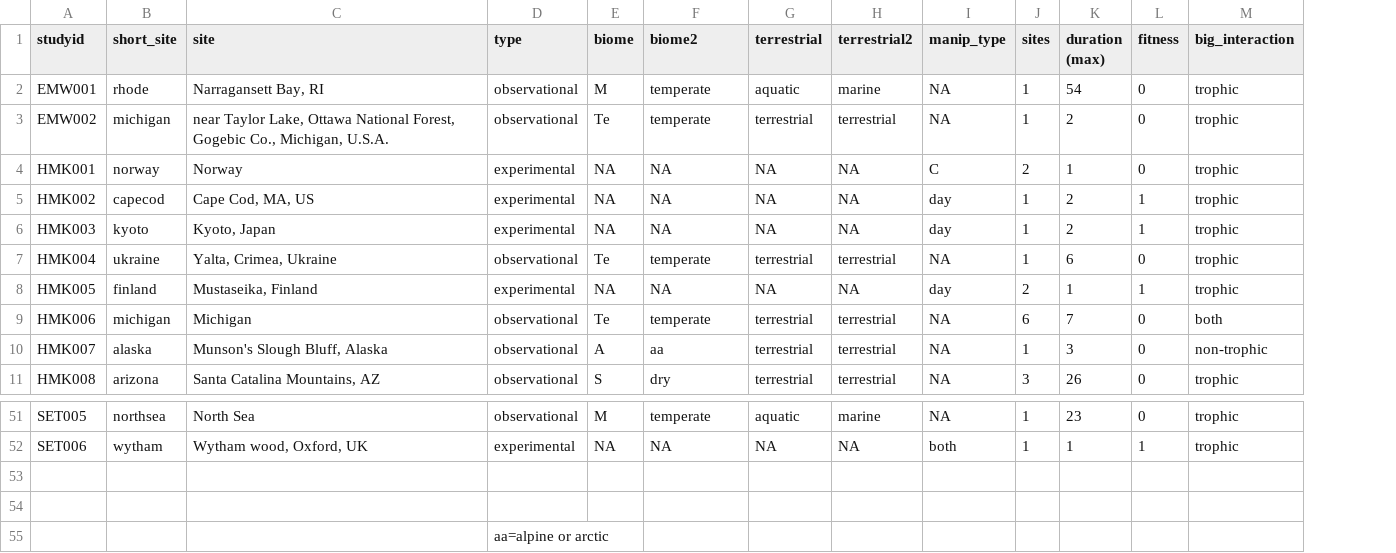
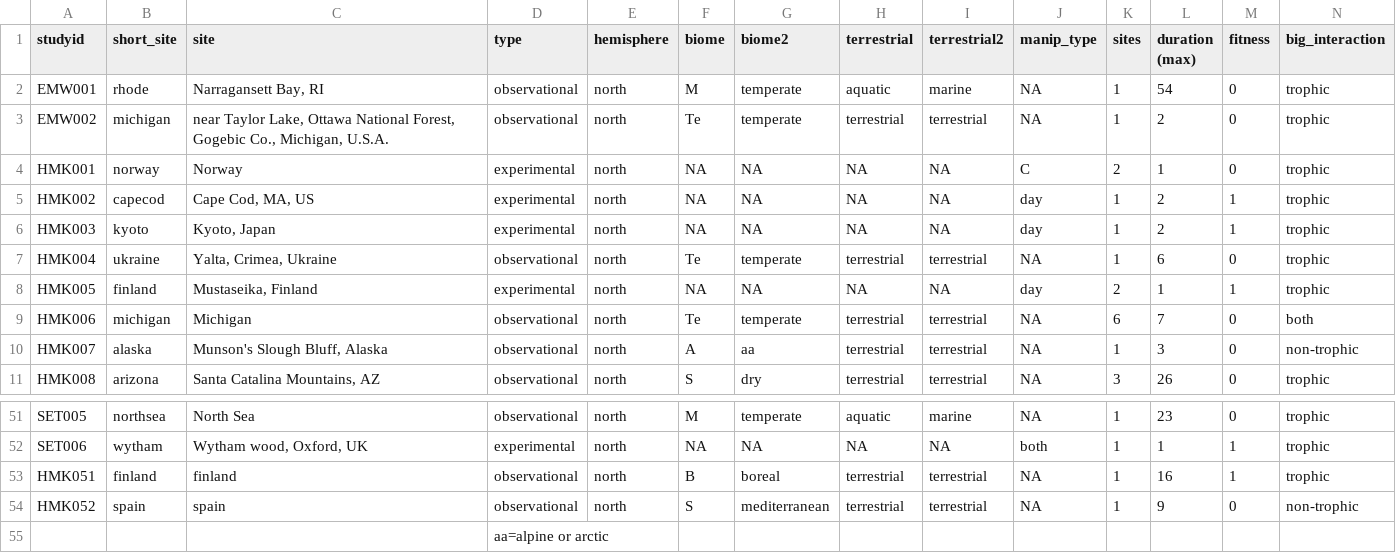
Before and after one commit to lizzieinvancouver/synchrony, a CSV file: input/studies.csv, drawn as a sheet; only a part is shown, gaps mark what is left out; the diff names each change by its address in the sheet, - before the commit and + after, or states it on an @@ line.

Commit message:
Updating data
Added in new datafiles from Heather, these include two (I think) new studies recently published. One file is new and called 'raw.csv.' I still need to update code to refer to raw.csv perhaps.

```diff
--- a/input/studies.csv
+++ b/input/studies.csv
+column E (hemisphere), rows 2-11: all north; rows 51-54: all north
-row 53: (empty)
+row 53: HMK051 | finland | finland | observational | north | B | boreal | terrestrial | terrestrial | NA | 1 | 16 | 1 | trophic
-row 54: (empty)
+row 54: HMK052 | spain | spain | observational | north | S | mediterranean | terrestrial | terrestrial | NA | 1 | 9 | 0 | non-trophic
```
Also changed, not shown: 2 other files.
